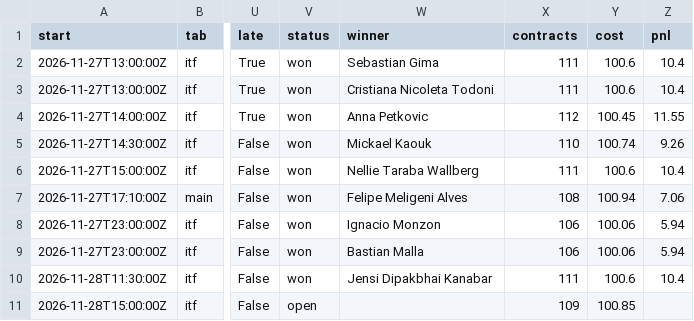
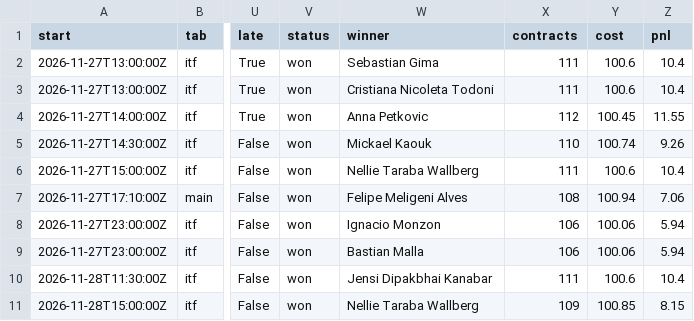
Before and after one commit to investment-analytics3/nba-pregame, a CSV file: docs/tennis/results.csv, drawn as a sheet; only a part is shown, gaps mark what is left out; the diff names each change by its address in the sheet, - before the commit and + after, or states it on an @@ line.

```diff
--- a/docs/tennis/results.csv
+++ b/docs/tennis/results.csv
-V11 (status): open
+V11 (status): won
-W11 (winner): (empty)
+W11 (winner): Nellie Taraba Wallberg
-Z11 (pnl): (empty)
+Z11 (pnl): 8.15
```
Also changed, not shown: 6 other files.
